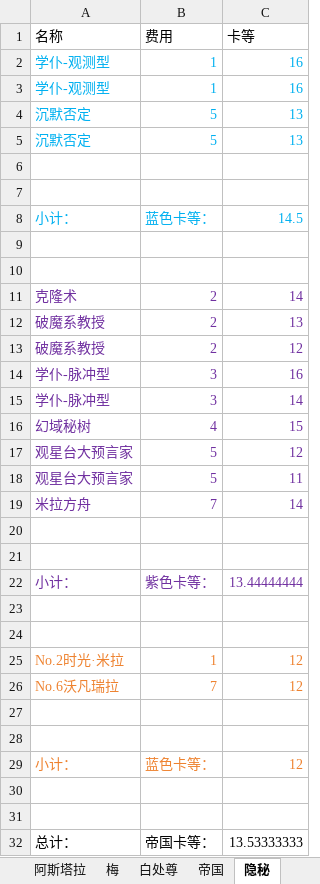
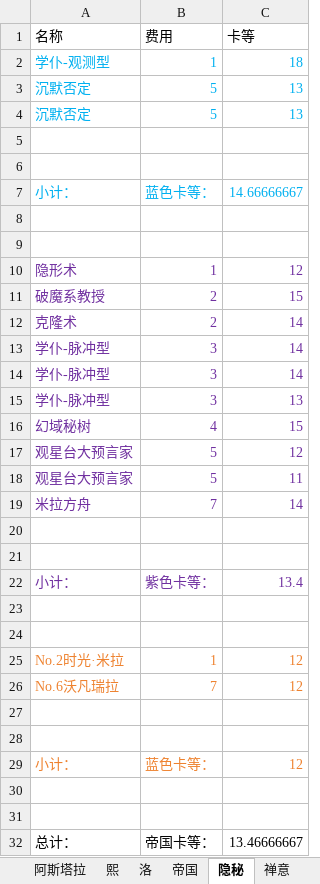
Before and after one commit to XTsuola/keyuanWeb, an Excel workbook: src/utils/sxsyzlzq/zzz_cardList.xlsx, sheet 隐秘, drawn as a sheet; values as stored, in another font and other column widths than the file's, no borders; removed rows and columns are numbered as before the commit, all else as after; the diff names each change by its address in the sheet, - before the commit and + after, or states it on an @@ line.

```diff
--- a/src/utils/sxsyzlzq/zzz_cardList.xlsx (sheet 隐秘)
+++ b/src/utils/sxsyzlzq/zzz_cardList.xlsx (sheet 隐秘)
+sheet tab: 洛
-C2 (卡等): 16
+C2 (卡等): 18
-row 3: 学仆-观测型 | 1 | 16
-C7 (卡等): 14.5
+C7 (卡等): 14.66666667
+row 10: 隐形术 | 1 | 12
+row 11: 破魔系教授 | 2 | 15
-row 12: 破魔系教授 | 2 | 13
-row 13: 破魔系教授 | 2 | 12
-row 14: 学仆-脉冲型 | 3 | 16
+row 14: 学仆-脉冲型 | 3 | 14
+row 15: 学仆-脉冲型 | 3 | 13
-C22 (卡等): 13.44444444
+C22 (卡等): 13.4
-C32 (卡等): 13.53333333
+C32 (卡等): 13.46666667
```
Also changed, not shown: sheet 伊萝莲, sheet 阿斯塔拉, sheet 禅意, sheet 帝国, other sheet tabs, 11 other files.
